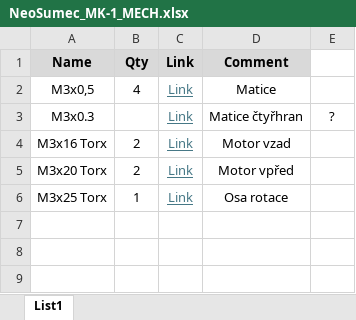
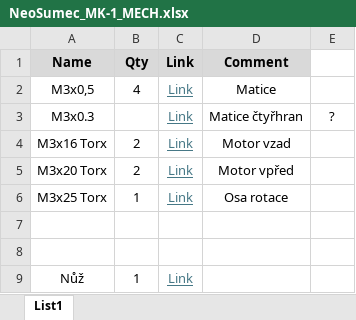
Before and after one commit to Matom49/NeoSumec-MiniSumo-MECH, an Excel workbook: _MK-1_/NeoSumec_MK-1_MECH.xlsx, sheet List1, drawn as a sheet; values as stored, in another font and other column widths than the file's, no borders; the diff names each change by its address in the sheet, - before the commit and + after, or states it on an @@ line.

```diff
--- a/_MK-1_/NeoSumec_MK-1_MECH.xlsx (sheet List1)
+++ b/_MK-1_/NeoSumec_MK-1_MECH.xlsx (sheet List1)
+row 7: (empty)
+row 8: (empty)
+row 9: Nůž | 1 | Link
```
Also changed, not shown: 1 other file.
